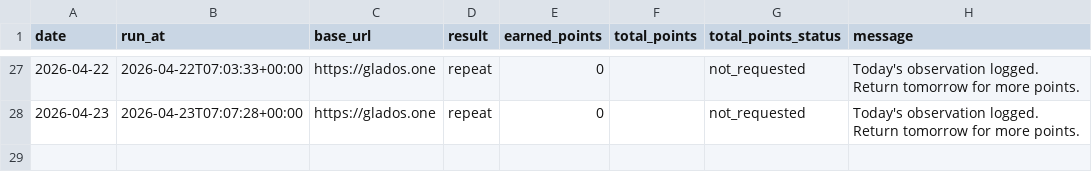
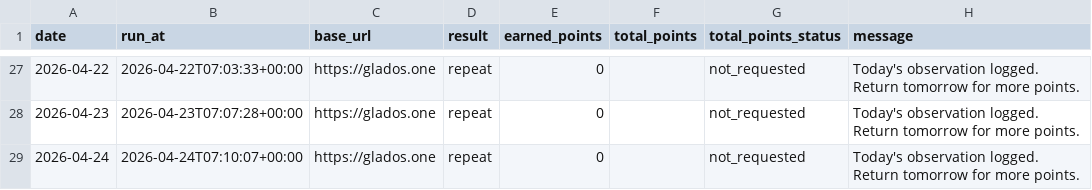
Before and after one commit to LHY2021/checkin_glados, a CSV file: data/checkin_history.csv, drawn as a sheet; only a part is shown, gaps mark what is left out; the diff names each change by its address in the sheet, - before the commit and + after, or states it on an @@ line.

```diff
--- a/data/checkin_history.csv
+++ b/data/checkin_history.csv
+row 29: 2026-04-24 | 2026-04-24T07:10:07+00:00 | https://glados.one | repeat | 0 |  | not_requested | Today's observation logged. Return tomorrow for more points.
```
